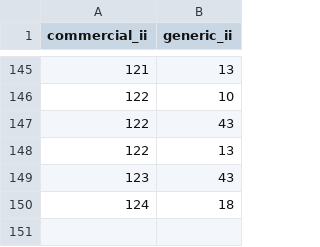
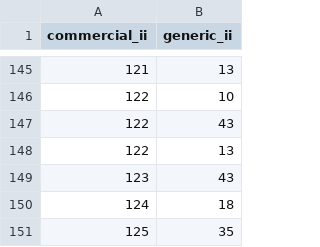
Before and after one commit to hivdb/regadb, a CSV file: regadb-install/drugs-csv/hiv/commercial_generic.csv, drawn as a sheet; only a part is shown, gaps mark what is left out; the diff names each change by its address in the sheet, - before the commit and + after, or states it on an @@ line.

```diff
--- a/regadb-install/drugs-csv/hiv/commercial_generic.csv
+++ b/regadb-install/drugs-csv/hiv/commercial_generic.csv
+row 151: 125 | 35
```
Also changed, not shown: regadb-install/drugs-csv/hiv/drug_commercial.csv.
